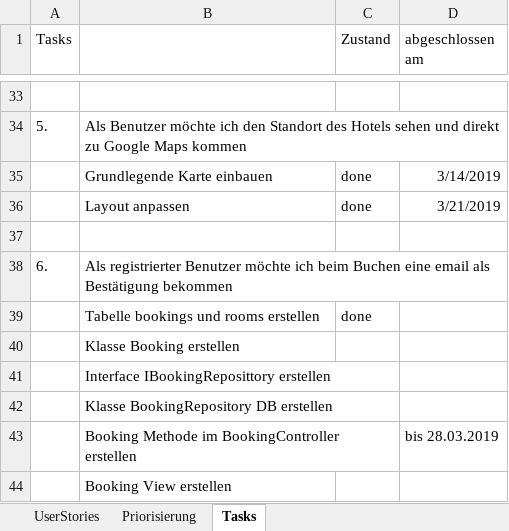
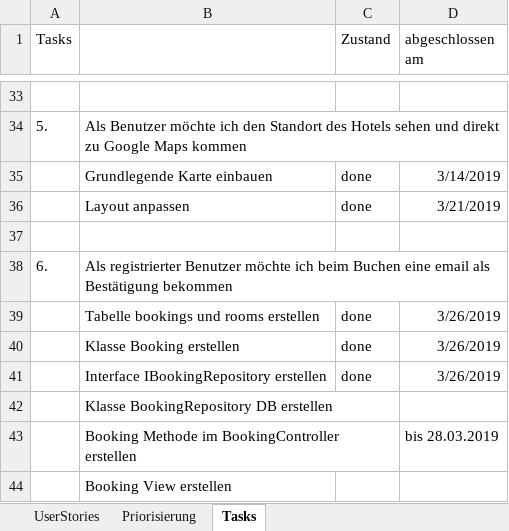
Before and after one commit to alexm391/WebprojektAlex, an Excel workbook: UserStories.xlsx, sheet Tasks, drawn as a sheet; only a part is shown, gaps mark what is left out; values as stored, in another font and other column widths than the file's, no borders; removed rows and columns are numbered as before the commit, all else as after; the diff names each change by its address in the sheet, - before the commit and + after, or states it on an @@ line.

Commit message:
Booking.cs und IBookingRepository.cs erstellt

```diff
--- a/UserStories.xlsx (sheet Tasks)
+++ b/UserStories.xlsx (sheet Tasks)
-D39:D40 (abgeschlossen am): (empty)
+D39:D40 (abgeschlossen am): 3/26/2019
-C40 (Zustand): (empty)
+C40 (Zustand): done
-row 41:  | Interface IBookingReposittory erstellen
+row 41:  | Interface IBookingRepository erstellen | done | 3/26/2019
```
Also changed, not shown: 2 other files.
